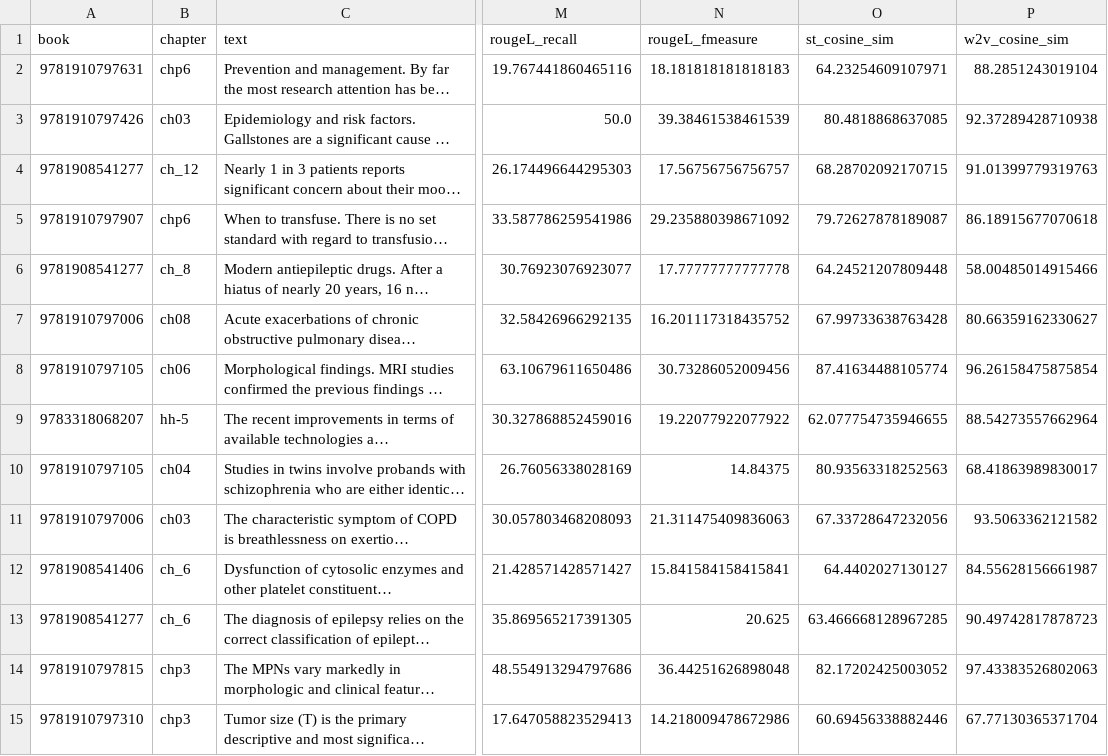
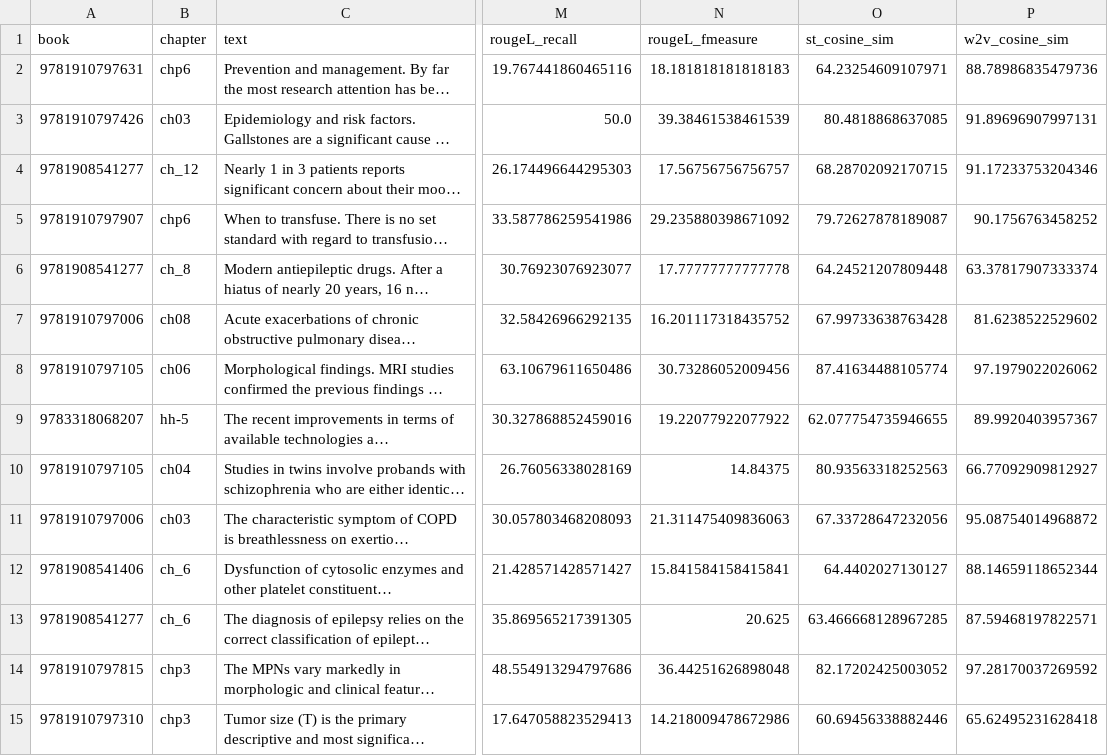
Before and after one commit to marcoabrate/transformers_magma_learning, a CSV file: summarization/assign_bullets_para_wordembed/bart/sshleifer?distilbart-cnn-12-6_grouped.csv, drawn as a sheet; only a part is shown, gaps mark what is left out; long unchanged cells end in …; the diff covers the shown part only; the diff names each change by its address in the sheet, - before the commit and + after, or states it on an @@ line.

```diff
--- a/summarization/assign_bullets_para_wordembed/bart/sshleifer?distilbart-cnn-12-6_grouped.csv
+++ b/summarization/assign_bullets_para_wordembed/bart/sshleifer?distilbart-cnn-12-6_grouped.csv
-P2 (w2v_cosine_sim): 88.2851243019104
+P2 (w2v_cosine_sim): 88.78986835479736
-P3 (w2v_cosine_sim): 92.37289428710938
+P3 (w2v_cosine_sim): 91.89696907997131
-P4 (w2v_cosine_sim): 91.01399779319763
+P4 (w2v_cosine_sim): 91.17233753204346
-P5 (w2v_cosine_sim): 86.18915677070618
+P5 (w2v_cosine_sim): 90.1756763458252
-P6 (w2v_cosine_sim): 58.00485014915466
+P6 (w2v_cosine_sim): 63.37817907333374
-P7 (w2v_cosine_sim): 80.66359162330627
+P7 (w2v_cosine_sim): 81.6238522529602
-P8 (w2v_cosine_sim): 96.26158475875854
+P8 (w2v_cosine_sim): 97.1979022026062
-P9 (w2v_cosine_sim): 88.54273557662964
+P9 (w2v_cosine_sim): 89.9920403957367
-P10 (w2v_cosine_sim): 68.41863989830017
+P10 (w2v_cosine_sim): 66.77092909812927
-P11 (w2v_cosine_sim): 93.5063362121582
+P11 (w2v_cosine_sim): 95.08754014968872
-P12 (w2v_cosine_sim): 84.55628156661987
+P12 (w2v_cosine_sim): 88.14659118652344
-P13 (w2v_cosine_sim): 90.49742817878723
+P13 (w2v_cosine_sim): 87.59468197822571
-P14 (w2v_cosine_sim): 97.43383526802063
+P14 (w2v_cosine_sim): 97.28170037269592
-P15 (w2v_cosine_sim): 67.77130365371704
+P15 (w2v_cosine_sim): 65.62495231628418
```
Also changed, not shown: 31 edited cells elsewhere in this file, summarization/assign_bullets_para_wordembed/bart/sshleifer?distilbart-cnn-12-6_bullet_by_bullet.csv, 18 other files.
